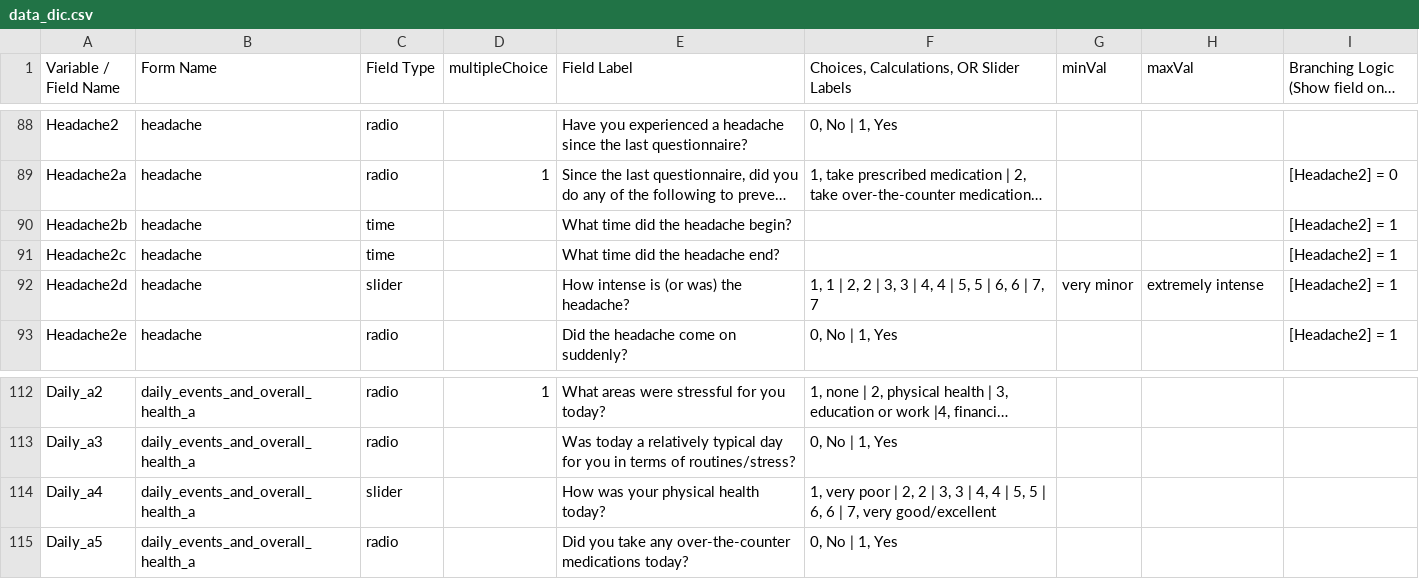
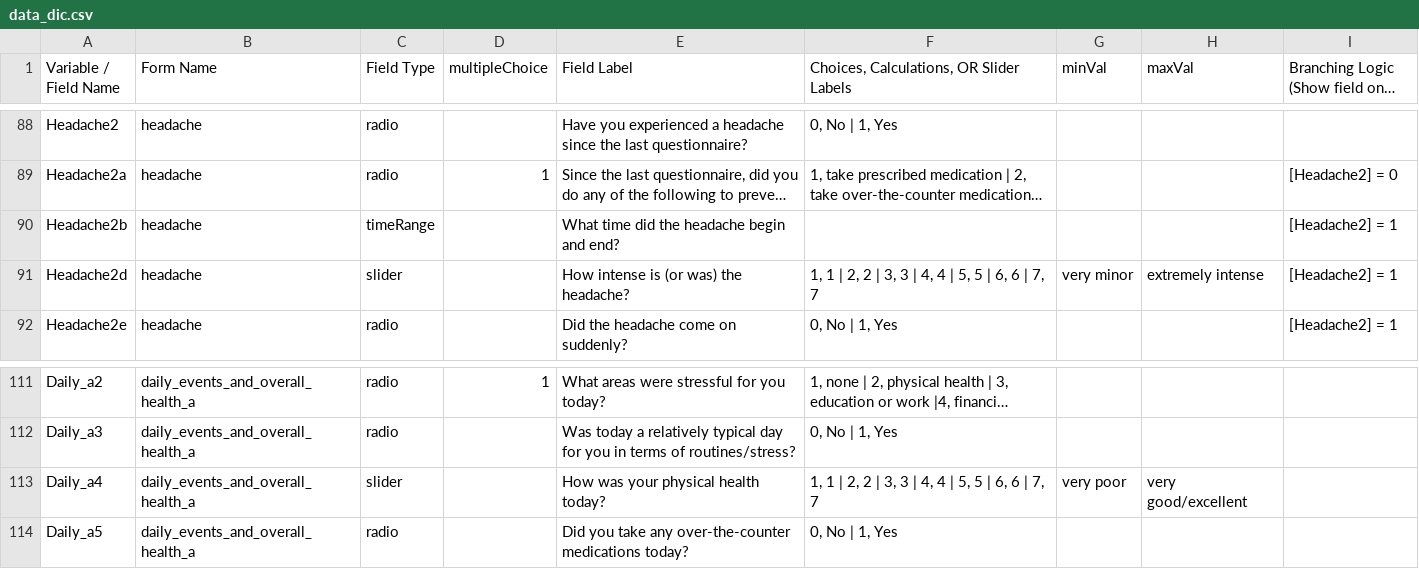
Before and after one commit to hotavocado/HBN_EMA_NIMH, a CSV file: data_dic.csv, drawn as a sheet; only a part is shown, gaps mark what is left out; long unchanged cells end in …; removed rows and columns are numbered as before the commit, all else as after; the diff names each change by its address in the sheet, - before the commit and + after, or states it on an @@ line.

Commit message:
fix headache time question and daily_a4

```diff
--- a/data_dic.csv
+++ b/data_dic.csv
-C90 (Field Type): time
+C90 (Field Type): timeRange
-E90 (Field Label): What time did the headache begin?
+E90 (Field Label): What time did the headache begin and end?
-row 91: Headache2c | headache | time |  | What time did the headache end? |  |  |  | [Headache2] = 1
-F113: 1, very poor | 2, 2 | 3, 3 | 4, 4 | 5, 5 | 6, 6 | 7, very good/excellent
+F113: 1, 1 | 2, 2 | 3, 3 | 4, 4 | 5, 5 | 6, 6 | 7, 7
-G113 (minVal): (empty)
+G113 (minVal): very poor
-H113 (maxVal): (empty)
+H113 (maxVal): very good/excellent
```
Also changed, not shown: data_dic_noTR.csv, 5 other files.
